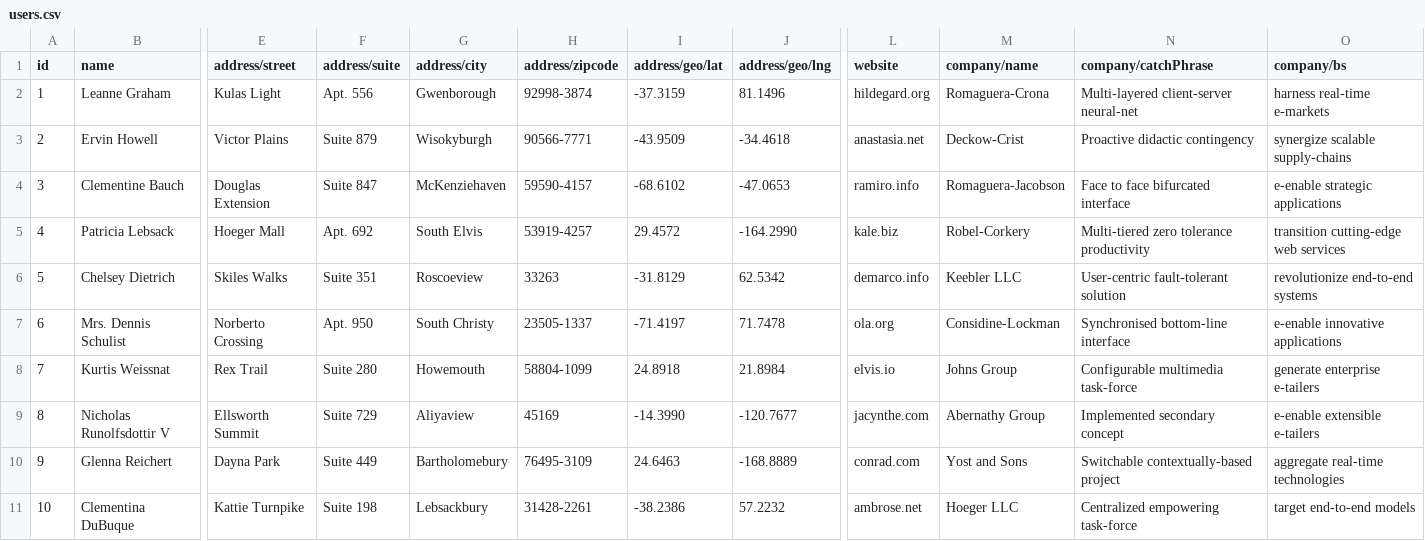
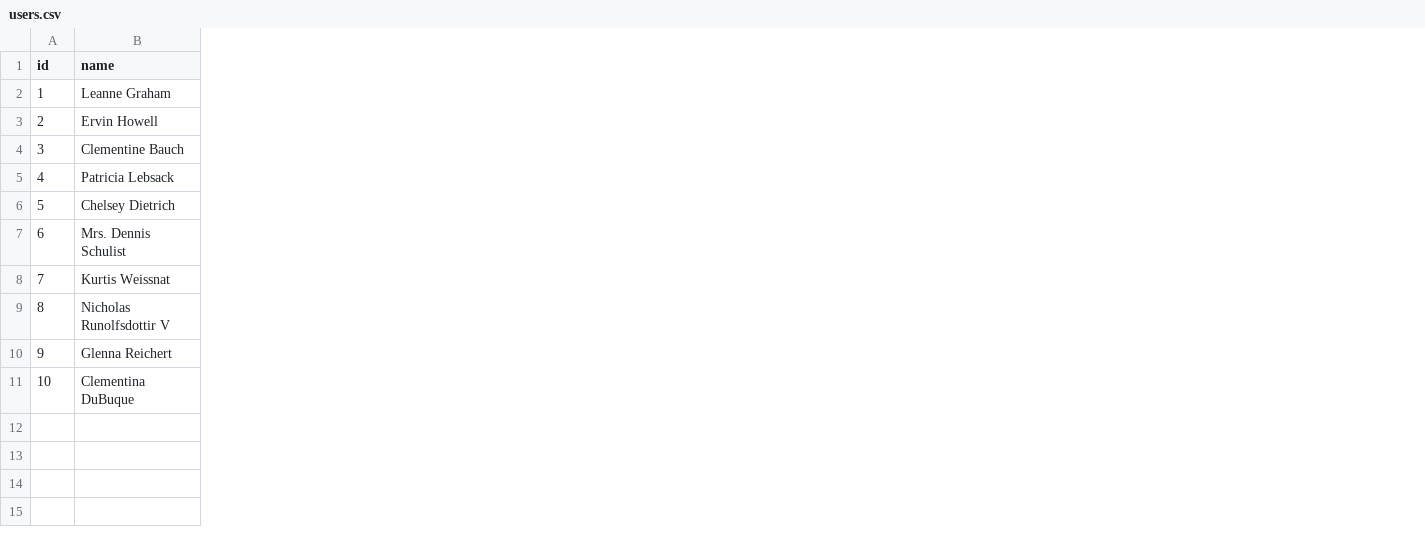
Before and after one commit to baggelisp/Clean-Architecture-Example-in-Python-Flask, a CSV file: dataAccessLayer/data/users.csv, drawn as a sheet; only a part is shown, gaps mark what is left out; the diff names each change by its address in the sheet, - before the commit and + after, or states it on an @@ line.

Commit message:
get user by id / get all users

```diff
--- a/dataAccessLayer/data/users.csv
+++ b/dataAccessLayer/data/users.csv
-column E (address/street), rows 2-11: Kulas Light | Victor Plains | Douglas Extension | Hoeger Mall | Skiles Walks | Norberto Crossing | Rex Trail | Ellsworth Summit | Dayna Park | Kattie Turnpike
-column F (address/suite), rows 2-11: Apt. 556 | Suite 879 | Suite 847 | Apt. 692 | Suite 351 | Apt. 950 | Suite 280 | Suite 729 | Suite 449 | Suite 198
-column G (address/city), rows 2-11: Gwenborough | Wisokyburgh | McKenziehaven | South Elvis | Roscoeview | South Christy | Howemouth | Aliyaview | Bartholomebury | Lebsackbury
-column H (address/zipcode), rows 2-11: 92998-3874 | 90566-7771 | 59590-4157 | 53919-4257 | 33263 | 23505-1337 | 58804-1099 | 45169 | 76495-3109 | 31428-2261
-column I (address/geo/lat), rows 2-11: -37.3159 | -43.9509 | -68.6102 | 29.4572 | -31.8129 | -71.4197 | 24.8918 | -14.3990 | 24.6463 | -38.2386
-column J (address/geo/lng), rows 2-11: 81.1496 | -34.4618 | -47.0653 | -164.2990 | 62.5342 | 71.7478 | 21.8984 | -120.7677 | -168.8889 | 57.2232
-column L (website), rows 2-11: hildegard.org | anastasia.net | ramiro.info | kale.biz | demarco.info | ola.org | elvis.io | jacynthe.com | conrad.com | ambrose.net
-column M (company/name), rows 2-11: Romaguera-Crona | Deckow-Crist | Romaguera-Jacobson | Robel-Corkery | Keebler LLC | Considine-Lockman | Johns Group | Abernathy Group | Yost and Sons | Hoeger LLC
-column N (company/catchPhrase), rows 2-11: Multi-layered client-server neural-net | Proactive didactic contingency | Face to face bifurcated interface | Multi-tiered zero tolerance productivity | User-centric fault-tolerant solution | Synchronised bottom-line interface | Configurable multimedia task-force | Implemented secondary concept | Switchable contextually-based project | Centralized empowering task-force
-column O (company/bs), rows 2-11: harness real-time e-markets | synergize scalable supply-chains | e-enable strategic applications | transition cutting-edge web services | revolutionize end-to-end systems | e-enable innovative applications | generate enterprise e-tailers | e-enable extensible e-tailers | aggregate real-time technologies | target end-to-end models
```
Also changed, not shown: 17 other files.
